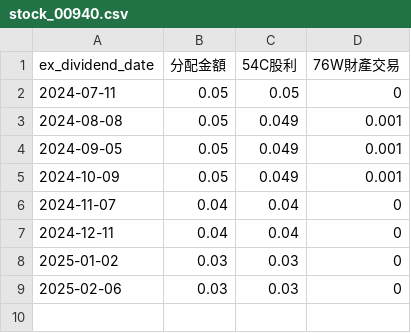
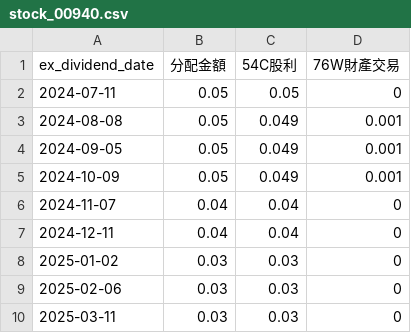
Before and after one commit to danny50610/danny50610.github.io, a CSV file: _data/stock_00940.csv, drawn as a sheet; the diff names each change by its address in the sheet, - before the commit and + after, or states it on an @@ line.

Commit message:
Add 2025-03-11 00940

```diff
--- a/_data/stock_00940.csv
+++ b/_data/stock_00940.csv
+row 10: 2025-03-11 | 0.03 | 0.03 | 0
```
